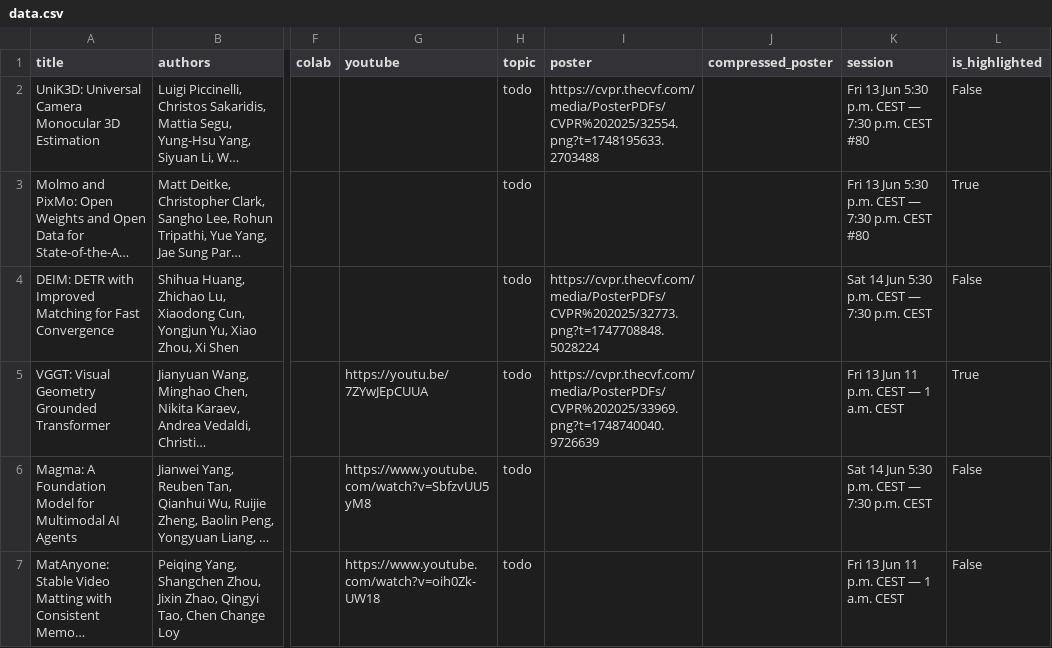
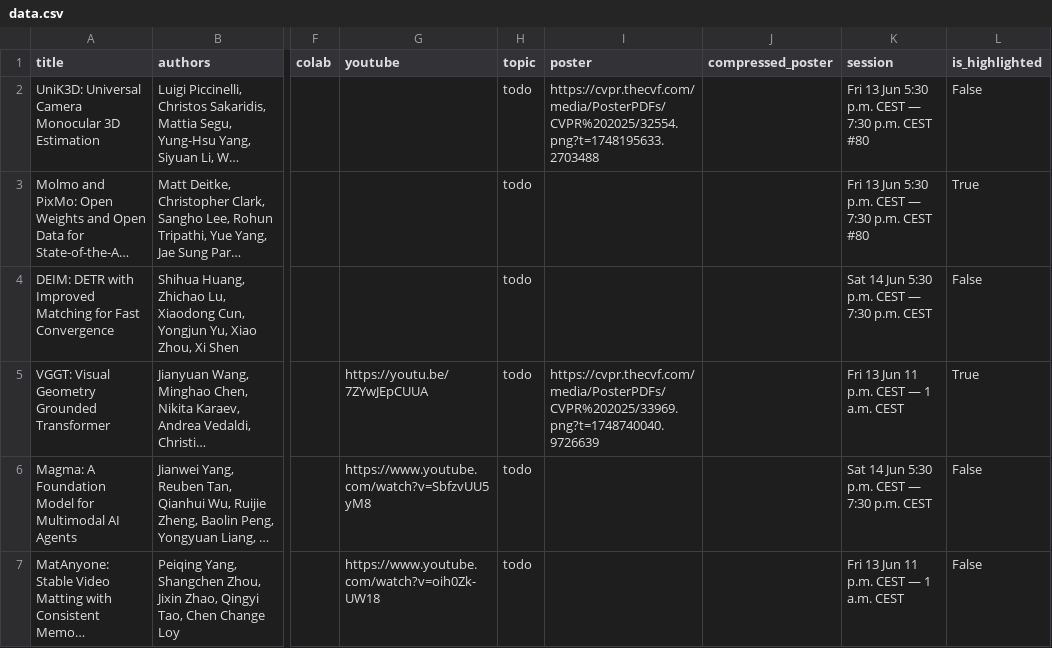
Before and after one commit to fabiosilva781/top-cvpr-2025-papers, a CSV file: automation/data.csv, drawn as a sheet; only a part is shown, gaps mark what is left out; long unchanged cells end in …; the diff names each change by its address in the sheet, - before the commit and + after, or states it on an @@ line.

```diff
--- a/automation/data.csv
+++ b/automation/data.csv
-I4 (poster): https://cvpr.thecvf.com/media/PosterPDFs/CVPR%202025/32773.png?t=1747708848.5028224
+I4 (poster): (empty)
```
Also changed, not shown: 1 other file.
